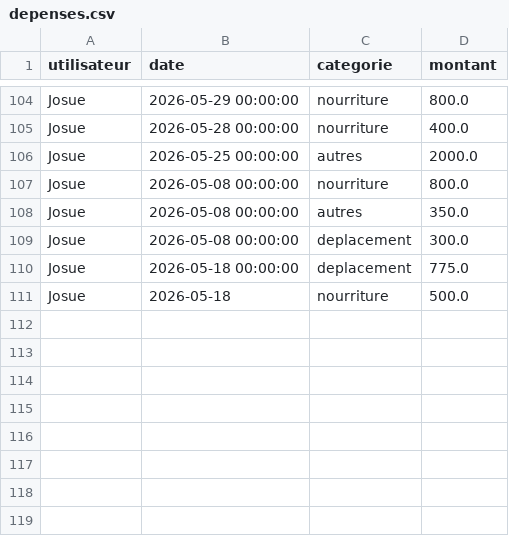
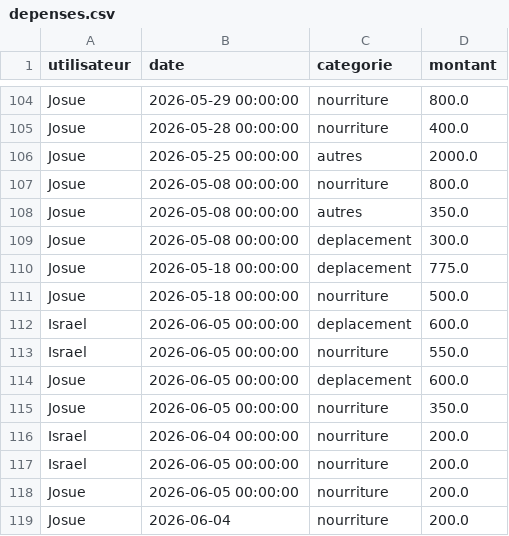
Before and after one commit to BenedicteAdjonyo/finance, a CSV file: depenses.csv, drawn as a sheet; only a part is shown, gaps mark what is left out.

Commit message:
ajout des dépenses du 4 et 5 mai

```diff
--- a/depenses.csv
+++ b/depenses.csv
@@ -110,2 +110,10 @@ Josue,2026-05-08 00:00:00,deplacement,300.0
 Josue,2026-05-18 00:00:00,deplacement,775.0
-Josue,2026-05-18,nourriture,500.0
+Josue,2026-05-18 00:00:00,nourriture,500.0
+Israel,2026-06-05 00:00:00,deplacement,600.0
+Israel,2026-06-05 00:00:00,nourriture,550.0
+Josue,2026-06-05 00:00:00,deplacement,600.0
+Josue,2026-06-05 00:00:00,nourriture,350.0
+Israel,2026-06-04 00:00:00,nourriture,200.0
+Israel,2026-06-05 00:00:00,nourriture,200.0
+Josue,2026-06-05 00:00:00,nourriture,200.0
+Josue,2026-06-04,nourriture,200.0
```
